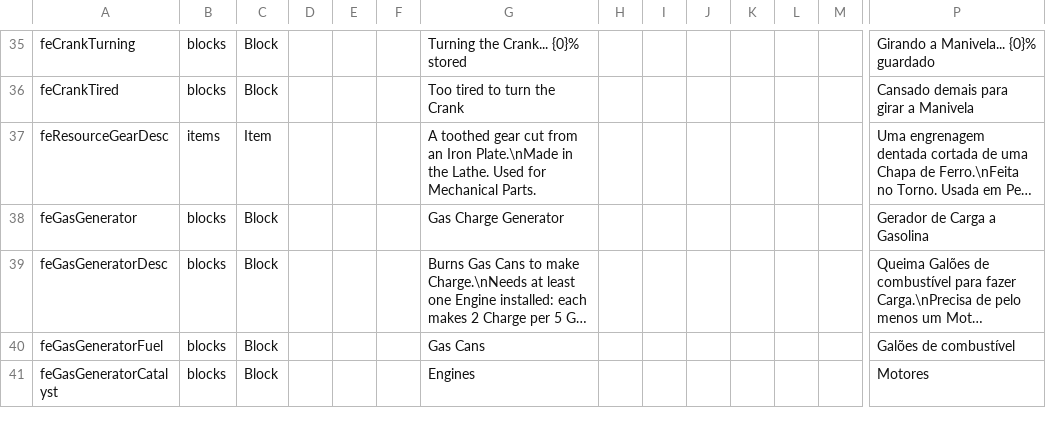
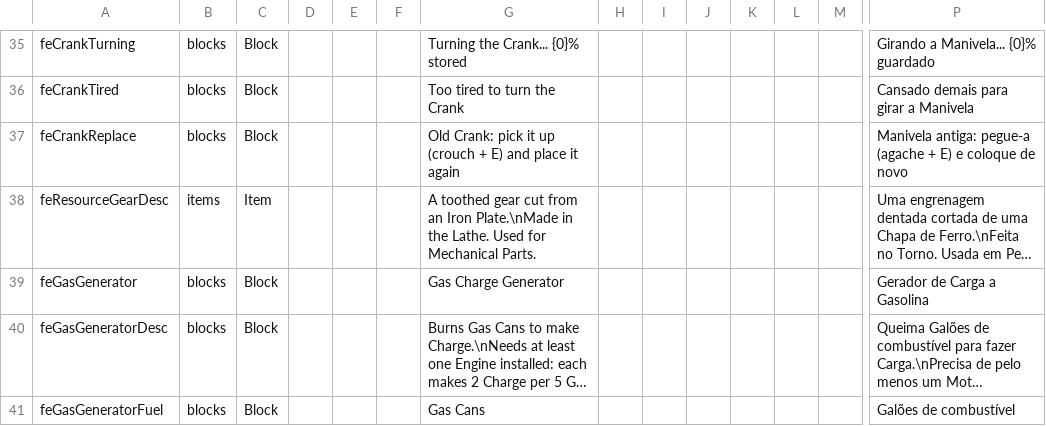
Before and after one commit to BirdRa1n/ForgedInAshes, a CSV file: Mods/FerroEngrenagem/Config/Localization.csv, drawn as a sheet; only a part is shown, gaps mark what is left out; the shorter side is filled out with more unchanged rows; long unchanged cells end in …; rows hold the shown columns only; the diff names each change by its address in the sheet, - before the commit and + after, or states it on an @@ line.

```diff
--- a/Mods/FerroEngrenagem/Config/Localization.csv
+++ b/Mods/FerroEngrenagem/Config/Localization.csv
+row 37: feCrankReplace | blocks | Block |  |  |  | Old Crank: pick it up (crouch + E) and place it again |  |  |  |  |  |  | Manivela antiga: pegue-a (agache + E) e coloque de novo
```
Also changed, not shown: 12 other files.
